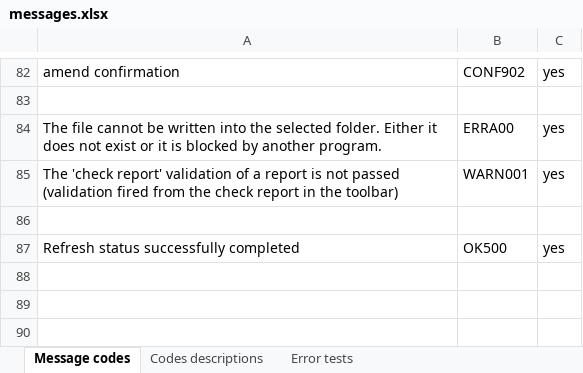
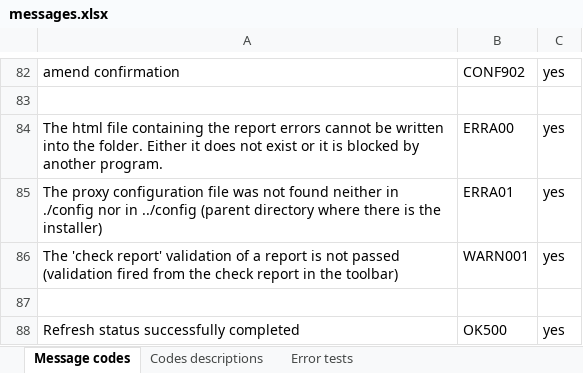
Before and after one commit to openefsa/tse-data-reporting-tool, an Excel workbook: doc/messages.xlsx, sheet Message codes, drawn as a sheet; only a part is shown, gaps mark what is left out; values as stored, in another font and other column widths than the file's, no borders; table styles not drawn; the diff names each change by its address in the sheet, - before the commit and + after, or states it on an @@ line.

```diff
--- a/doc/messages.xlsx (sheet Message codes)
+++ b/doc/messages.xlsx (sheet Message codes)
-A84: The file cannot be written into the selected folder. Either…
+A84: The html file containing the report errors cannot be written into the folder. Either…
+row 85: The proxy configuration file was not found neither in ./config nor in ../config (parent directory where there is the installer) | ERRA01 | yes
```
Also changed, not shown: compat/tablesSchema.1.2.0.xlsx, config/tablesSchema.xlsx, 8 other files.
